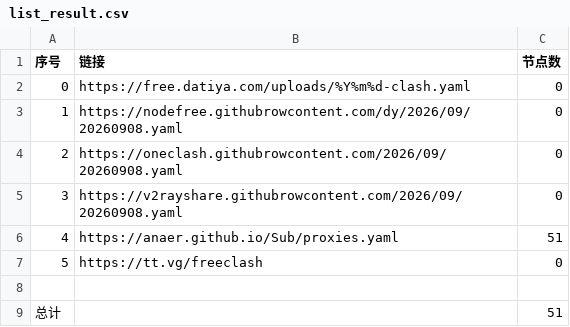
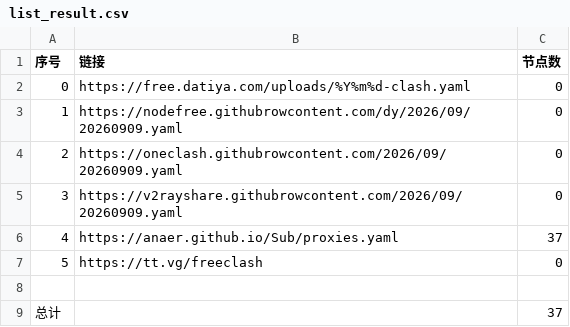
Before and after one commit to esureos/NoMoreWalls, a CSV file: list_result.csv, drawn as a sheet.

```diff
--- a/list_result.csv
+++ b/list_result.csv
@@ -2,8 +2,8 @@
 0,https://free.datiya.com/uploads/%Y%m%d-clash.yaml,0
-1,https://nodefree.githubrowcontent.com/dy/2026/09/20260908.yaml,0
-2,https://oneclash.githubrowcontent.com/2026/09/20260908.yaml,0
-3,https://v2rayshare.githubrowcontent.com/2026/09/20260908.yaml,0
-4,https://anaer.github.io/Sub/proxies.yaml,51
+1,https://nodefree.githubrowcontent.com/dy/2026/09/20260909.yaml,0
+2,https://oneclash.githubrowcontent.com/2026/09/20260909.yaml,0
+3,https://v2rayshare.githubrowcontent.com/2026/09/20260909.yaml,0
+4,https://anaer.github.io/Sub/proxies.yaml,37
 5,https://tt.vg/freeclash,0
 
-总计,,51
+总计,,37
```
Also changed, not shown: 8 other files.
